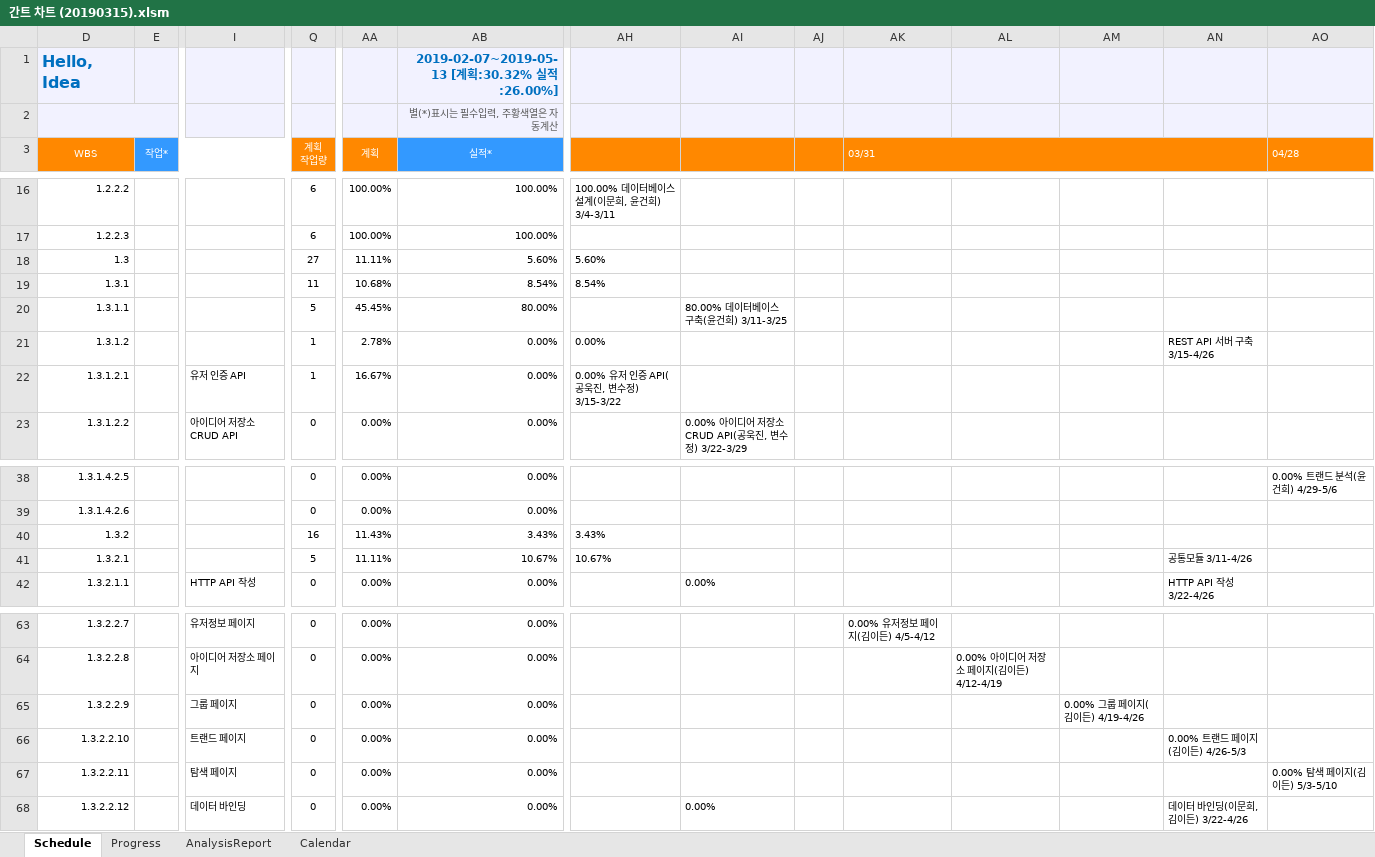
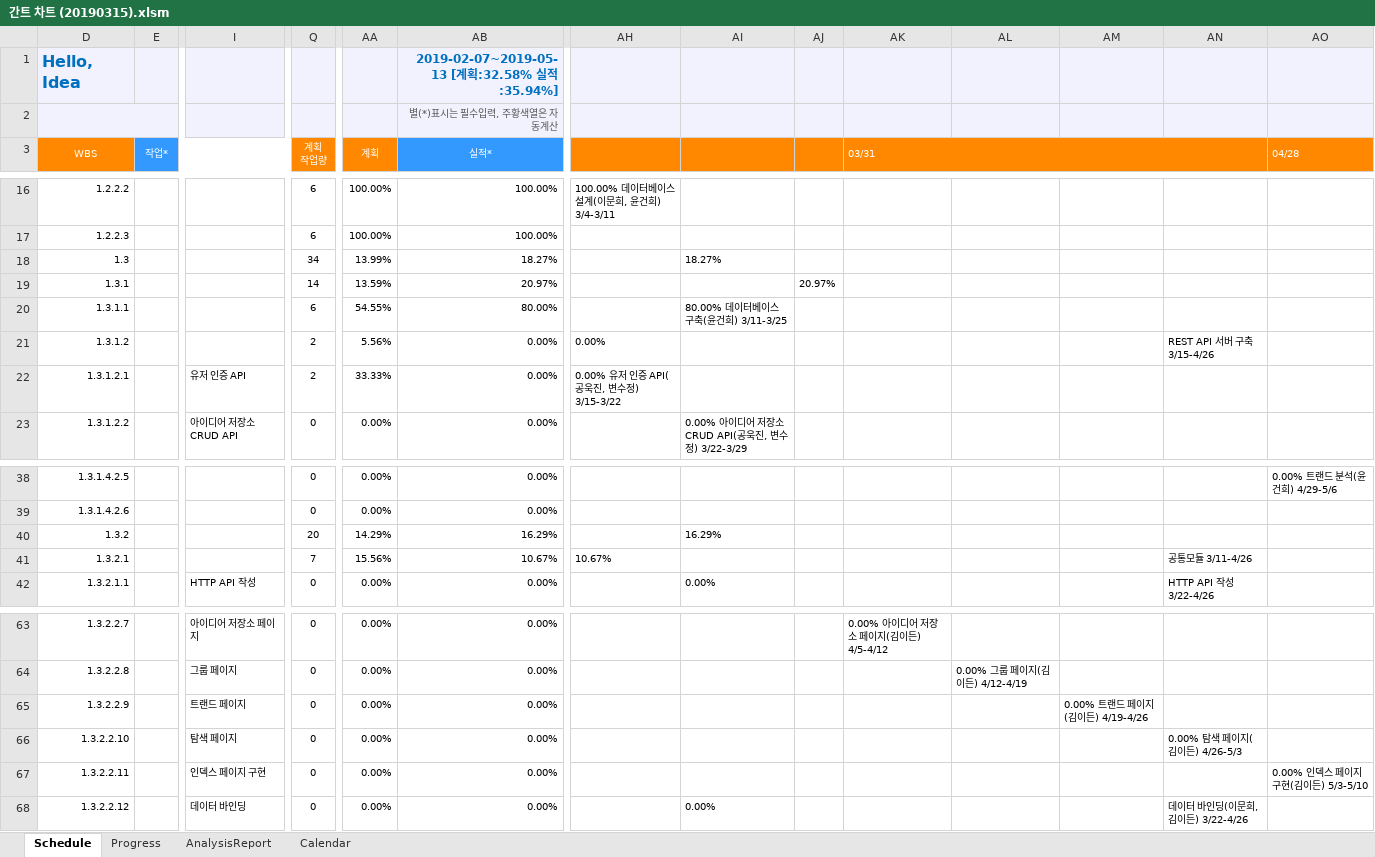
Before and after one commit to 3WDJ-Team-01/Capston-Reports, an Excel workbook: 보고서/프로젝트 일정/간트 차트 (20190315).xlsm, sheet Schedule, drawn as a sheet; only a part is shown, gaps mark what is left out; values as stored, in another font and other column widths than the file's, no borders; charts and pictures and conditional formats not drawn; the diff covers the shown part only; the diff names each change by its address in the sheet, - before the commit and + after, or states it on an @@ line.

```diff
--- a/보고서/프로젝트 일정/간트 차트 (20190315).xlsm (sheet Schedule)
+++ b/보고서/프로젝트 일정/간트 차트 (20190315).xlsm (sheet Schedule)
-AB1 (실적*): 2019-02-07~2019-05-13 [계획:30.32% 실적:26.00%]
+AB1 (실적*): 2019-02-07~2019-05-13 [계획:32.58% 실적:35.94%]
-Q18 (계획 작업량): 27
+Q18 (계획 작업량): 34
-AA18 (계획): 11.11%
+AA18 (계획): 13.99%
-AB18 (실적*): 5.60%
+AB18 (실적*): 18.27%
-AH18: 5.60%
+AH18: (empty)
-AI18: (empty)
+AI18: 18.27%
-Q19 (계획 작업량): 11
+Q19 (계획 작업량): 14
-AA19 (계획): 10.68%
+AA19 (계획): 13.59%
-AB19 (실적*): 8.54%
+AB19 (실적*): 20.97%
-AH19: 8.54%
+AH19: (empty)
-AJ19: (empty)
+AJ19: 20.97%
-Q20 (계획 작업량): 5
+Q20 (계획 작업량): 6
-AA20 (계획): 45.45%
+AA20 (계획): 54.55%
-Q21:Q22 (계획 작업량): 1
+Q21:Q22 (계획 작업량): 2
-AA21 (계획): 2.78%
+AA21 (계획): 5.56%
-AA22 (계획): 16.67%
+AA22 (계획): 33.33%
-Q40 (계획 작업량): 16
+Q40 (계획 작업량): 20
-AA40 (계획): 11.43%
+AA40 (계획): 14.29%
-AB40 (실적*): 3.43%
+AB40 (실적*): 16.29%
-AH40: 3.43%
+AH40: (empty)
-AI40: (empty)
+AI40: 16.29%
-Q41 (계획 작업량): 5
+Q41 (계획 작업량): 7
-AA41 (계획): 11.11%
+AA41 (계획): 15.56%
-I63: 유저정보 페이지
+I63: 아이디어 저장소 페이지
-AK63 (03/31): 0.00% 유저정보 페이지(김이든) 4/5-4/12
+AK63 (03/31): 0.00% 아이디어 저장소 페이지(김이든) 4/5-4/12
-I64: 아이디어 저장소 페이지
+I64: 그룹 페이지
-AL64: 0.00% 아이디어 저장소 페이지(김이든) 4/12-4/19
+AL64: 0.00% 그룹 페이지(김이든) 4/12-4/19
-I65: 그룹 페이지
+I65: 트랜드 페이지
-AM65: 0.00% 그룹 페이지(김이든) 4/19-4/26
+AM65: 0.00% 트랜드 페이지(김이든) 4/19-4/26
-I66: 트랜드 페이지
+I66: 탐색 페이지
-AN66: 0.00% 트랜드 페이지(김이든) 4/26-5/3
+AN66: 0.00% 탐색 페이지(김이든) 4/26-5/3
-I67: 탐색 페이지
+I67: 인덱스 페이지 구현
-AO67 (04/28): 0.00% 탐색 페이지(김이든) 5/3-5/10
+AO67 (04/28): 0.00% 인덱스 페이지 구현(김이든) 5/3-5/10
```
Also changed, not shown: 51 edited cells elsewhere in this sheet, sheet Progress, hidden cells, charts or pictures.
